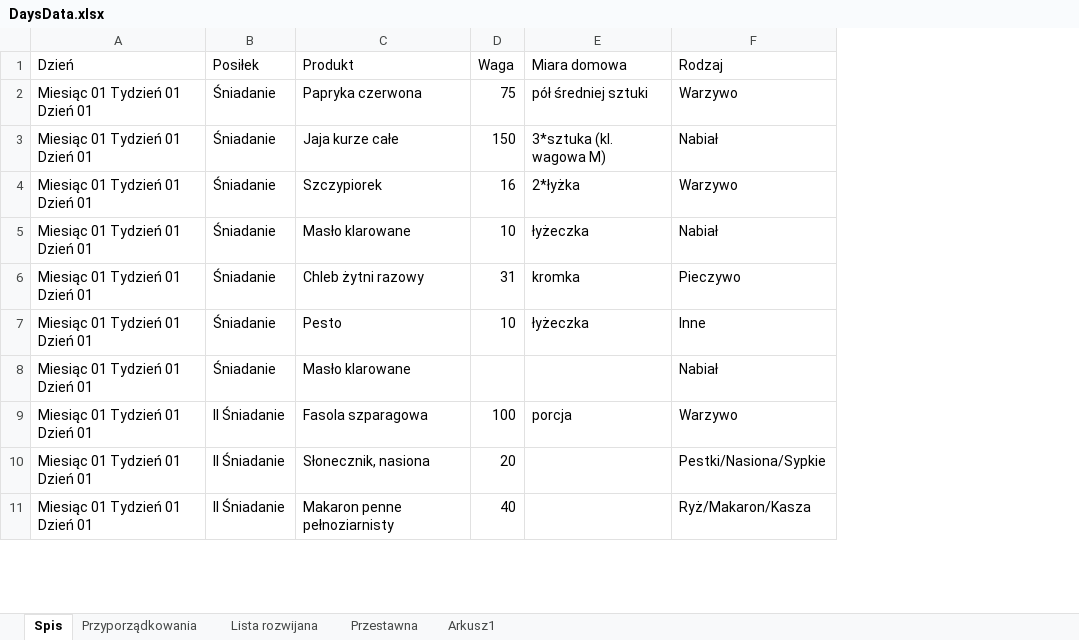
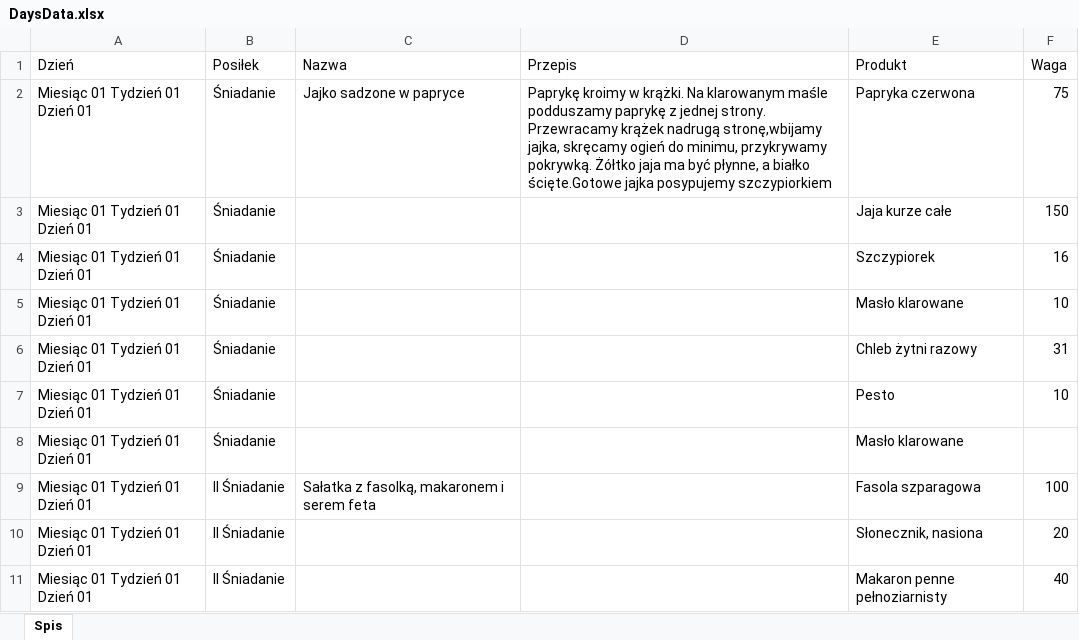
Before and after one commit to wujekScho/DietPlanner, an Excel workbook: xlsxData/DaysData.xlsx, sheet Spis, drawn as a sheet; only a part is shown; values as stored, in another font and other column widths than the file's, no borders; removed rows and columns are numbered as before the commit, all else as after; the diff covers the shown part only; the diff names each change by its address in the sheet, - before the commit and + after, or states it on an @@ line.

```diff
--- a/xlsxData/DaysData.xlsx (sheet Spis)
+++ b/xlsxData/DaysData.xlsx (sheet Spis)
-sheet tab: Przyporządkowania
-sheet tab: Lista rozwijana
-sheet tab: Przestawna
-sheet tab: Arkusz1
+column C (Nazwa), rows 2-9: Jajko sadzone w papryce |  |  |  |  |  |  | Sałatka z fasolką, makaronem i serem feta
+column D (Przepis), row 2: Paprykę kroimy w krążki. Na klarowanym maśle podduszamy paprykę z jednej strony. Przewracamy krążek nadrugą stronę,wbijamy jajka, skręcamy ogień do minimu, przykrywamy pokrywką. Żółtko jaja ma być płynne, a białko ścięte.Gotowe jajka posypujemy szczypiorkiem
-column E (Miara domowa), rows 2-9: pół średniej sztuki | 3*sztuka (kl. wagowa M) | 2*łyżka | łyżeczka | kromka | łyżeczka |  | porcja
-column F (Rodzaj), rows 2-11: Warzywo | Nabiał | Warzywo | Nabiał | Pieczywo | Inne | Nabiał | Warzywo | Pestki/Nasiona/Sypkie | Ryż/Makaron/Kasza
```
Also changed, not shown: 1 removed row and 31 edited cells elsewhere in this sheet.
